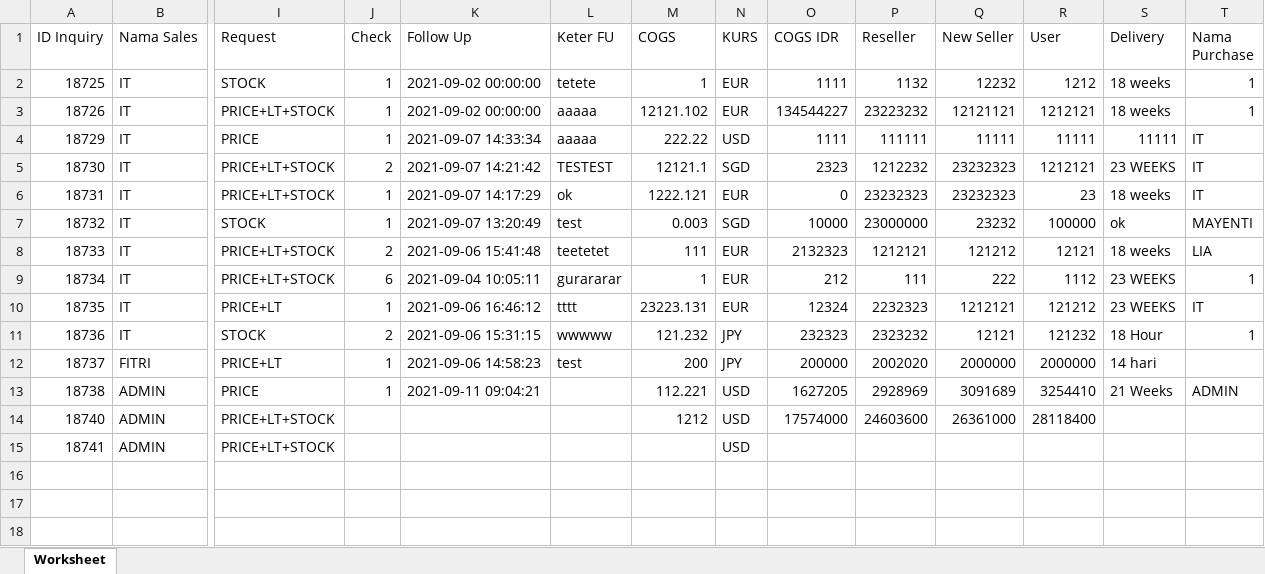
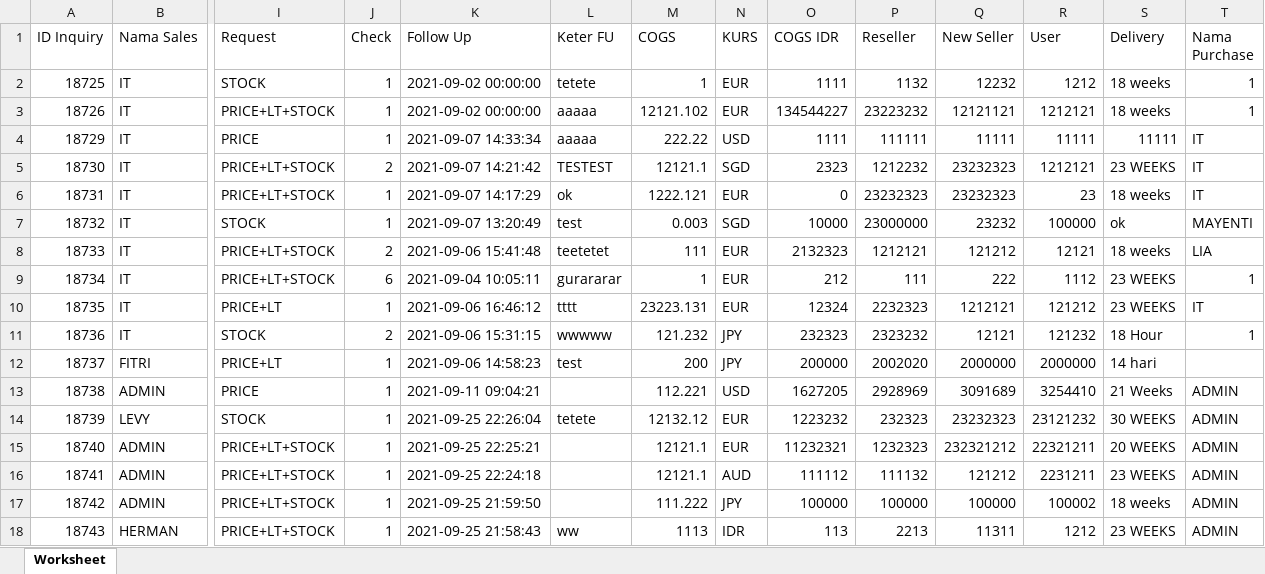
Before and after one commit to Habul/inquiry, an Excel workbook: assets/excel/Data Inquiry.xlsx, sheet Worksheet, drawn as a sheet; only a part is shown, gaps mark what is left out; values as stored, in another font and other column widths than the file's, no borders; addresses are those after the commit; rows hold the shown columns only; the diff names each change by its address in the sheet, - before the commit and + after, or states it on an @@ line.

```diff
--- a/assets/excel/Data Inquiry.xlsx (sheet Worksheet)
+++ b/assets/excel/Data Inquiry.xlsx (sheet Worksheet)
+row 14: 18739 | LEVY | STOCK | 1 | 2021-09-25 22:26:04 | tetete | 12132.12 | EUR | 1223232 | 232323 | 23232323 | 23121232 | 30 WEEKS | ADMIN
-J15:J16 (Check): (empty)
+J15:J16 (Check): 1
-K15 (Follow Up): (empty)
+K15 (Follow Up): 2021-09-25 22:25:21
-M15 (COGS): 1212
+M15 (COGS): 12121.1
-N15 (KURS): USD
+N15 (KURS): EUR
-O15 (COGS IDR): 17574000
+O15 (COGS IDR): 11232321
-P15 (Reseller): 24603600
+P15 (Reseller): 1232323
-Q15 (New Seller): 26361000
+Q15 (New Seller): 232321212
-R15 (User): 28118400
+R15 (User): 22321211
-S15 (Delivery): (empty)
+S15 (Delivery): 20 WEEKS
-T15:T16 (Nama Purchase): (empty)
+T15:T16 (Nama Purchase): ADMIN
-K16 (Follow Up): (empty)
+K16 (Follow Up): 2021-09-25 22:24:18
-M16 (COGS): (empty)
+M16 (COGS): 12121.1
-N16 (KURS): USD
+N16 (KURS): AUD
-O16 (COGS IDR): (empty)
+O16 (COGS IDR): 111112
-P16 (Reseller): (empty)
+P16 (Reseller): 111132
-Q16 (New Seller): (empty)
+Q16 (New Seller): 121212
-R16 (User): (empty)
+R16 (User): 2231211
-S16 (Delivery): (empty)
+S16 (Delivery): 23 WEEKS
+row 17: 18742 | ADMIN | PRICE+LT+STOCK | 1 | 2021-09-25 21:59:50 |  | 111.222 | JPY | 100000 | 100000 | 100000 | 100002 | 18 weeks | ADMIN
+row 18: 18743 | HERMAN | PRICE+LT+STOCK | 1 | 2021-09-25 21:58:43 | ww | 1113 | IDR | 113 | 2213 | 11311 | 1212 | 23 WEEKS | ADMIN
```
Also changed, not shown: 8 other files.
